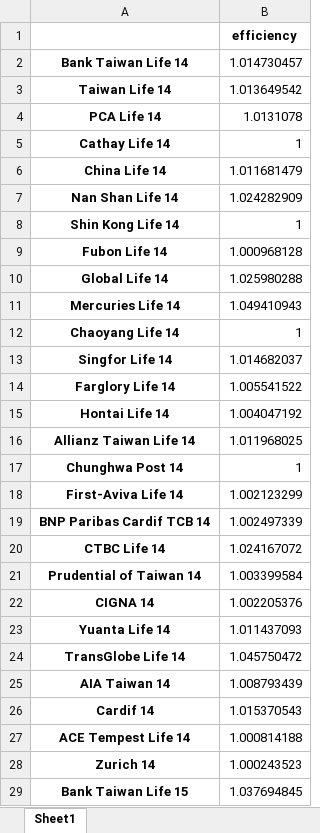
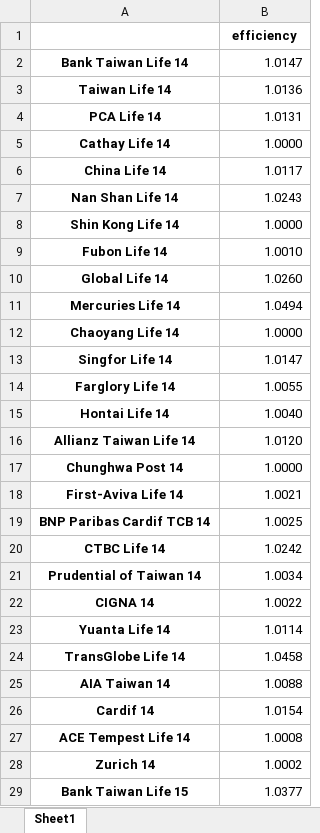
Before and after one commit to wuyentung/Master-Thesis, an Excel workbook: EFF_DICT_DUMMY141516.xlsx, sheet Sheet1, drawn as a sheet; only a part is shown; values as stored, in another font and other column widths than the file's, no borders; the diff covers the shown part only; the diff names each change by its address in the sheet, - before the commit and + after, or states it on an @@ line.

```diff
--- a/EFF_DICT_DUMMY141516.xlsx (sheet Sheet1)
+++ b/EFF_DICT_DUMMY141516.xlsx (sheet Sheet1)
-B2: 1.014730457
+B2: 1.0147
-B3: 1.013649542
+B3: 1.0136
-B4: 1.0131078
+B4: 1.0131
-B5: 1
+B5: 1.0000
-B6: 1.011681479
+B6: 1.0117
-B7: 1.024282909
+B7: 1.0243
-B8: 1
+B8: 1.0000
-B9: 1.000968128
+B9: 1.0010
-B10: 1.025980288
+B10: 1.0260
-B11: 1.049410943
+B11: 1.0494
-B12: 1
+B12: 1.0000
-B13: 1.014682037
+B13: 1.0147
-B14: 1.005541522
+B14: 1.0055
-B15: 1.004047192
+B15: 1.0040
-B16: 1.011968025
+B16: 1.0120
-B17: 1
+B17: 1.0000
-B18: 1.002123299
+B18: 1.0021
-B19: 1.002497339
+B19: 1.0025
-B20: 1.024167072
+B20: 1.0242
-B21: 1.003399584
+B21: 1.0034
-B22: 1.002205376
+B22: 1.0022
-B23: 1.011437093
+B23: 1.0114
-B24: 1.045750472
+B24: 1.0458
-B25: 1.008793439
+B25: 1.0088
-B26: 1.015370543
+B26: 1.0154
-B27: 1.000814188
+B27: 1.0008
-B28: 1.000243523
+B28: 1.0002
-B29: 1.037694845
+B29: 1.0377
```
Also changed, not shown: 50 edited cells elsewhere in this sheet, 7 other files.
